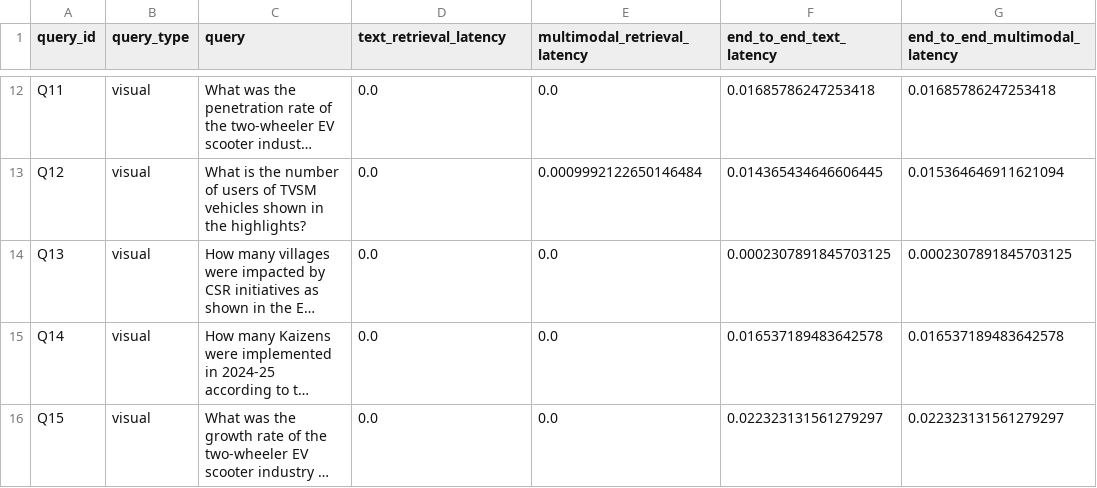
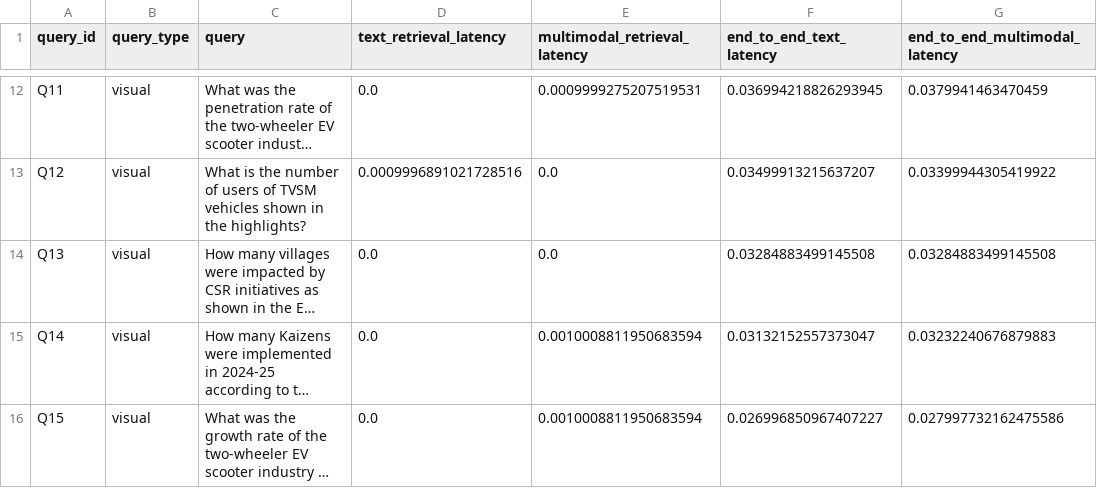
Before and after one commit to suriyaprakash500/Interview_Assessment, a CSV file: Multimodal-RAG/evaluation/latency_results.csv, drawn as a sheet; only a part is shown, gaps mark what is left out; long unchanged cells end in …; the diff covers the shown part only; the diff names each change by its address in the sheet, - before the commit and + after, or states it on an @@ line.

```diff
--- a/Multimodal-RAG/evaluation/latency_results.csv
+++ b/Multimodal-RAG/evaluation/latency_results.csv
-E12 (multimodal_retrieval_latency): 0.0
+E12 (multimodal_retrieval_latency): 0.0009999275207519531
-F12 (end_to_end_text_latency): 0.01685786247253418
+F12 (end_to_end_text_latency): 0.036994218826293945
-G12 (end_to_end_multimodal_latency): 0.01685786247253418
+G12 (end_to_end_multimodal_latency): 0.0379941463470459
-D13 (text_retrieval_latency): 0.0
+D13 (text_retrieval_latency): 0.0009996891021728516
-E13 (multimodal_retrieval_latency): 0.0009992122650146484
+E13 (multimodal_retrieval_latency): 0.0
-F13 (end_to_end_text_latency): 0.014365434646606445
+F13 (end_to_end_text_latency): 0.03499913215637207
-G13 (end_to_end_multimodal_latency): 0.015364646911621094
+G13 (end_to_end_multimodal_latency): 0.03399944305419922
-F14 (end_to_end_text_latency): 0.0002307891845703125
+F14 (end_to_end_text_latency): 0.03284883499145508
-G14 (end_to_end_multimodal_latency): 0.0002307891845703125
+G14 (end_to_end_multimodal_latency): 0.03284883499145508
-E15:E16 (multimodal_retrieval_latency): 0.0
+E15:E16 (multimodal_retrieval_latency): 0.0010008811950683594
-F15 (end_to_end_text_latency): 0.016537189483642578
+F15 (end_to_end_text_latency): 0.03132152557373047
-G15 (end_to_end_multimodal_latency): 0.016537189483642578
+G15 (end_to_end_multimodal_latency): 0.03232240676879883
-F16 (end_to_end_text_latency): 0.022323131561279297
+F16 (end_to_end_text_latency): 0.026996850967407227
-G16 (end_to_end_multimodal_latency): 0.022323131561279297
+G16 (end_to_end_multimodal_latency): 0.027997732162475586
```
Also changed, not shown: 31 edited cells elsewhere in this file, Multimodal-RAG/evaluation_results.csv, 19 other files.
